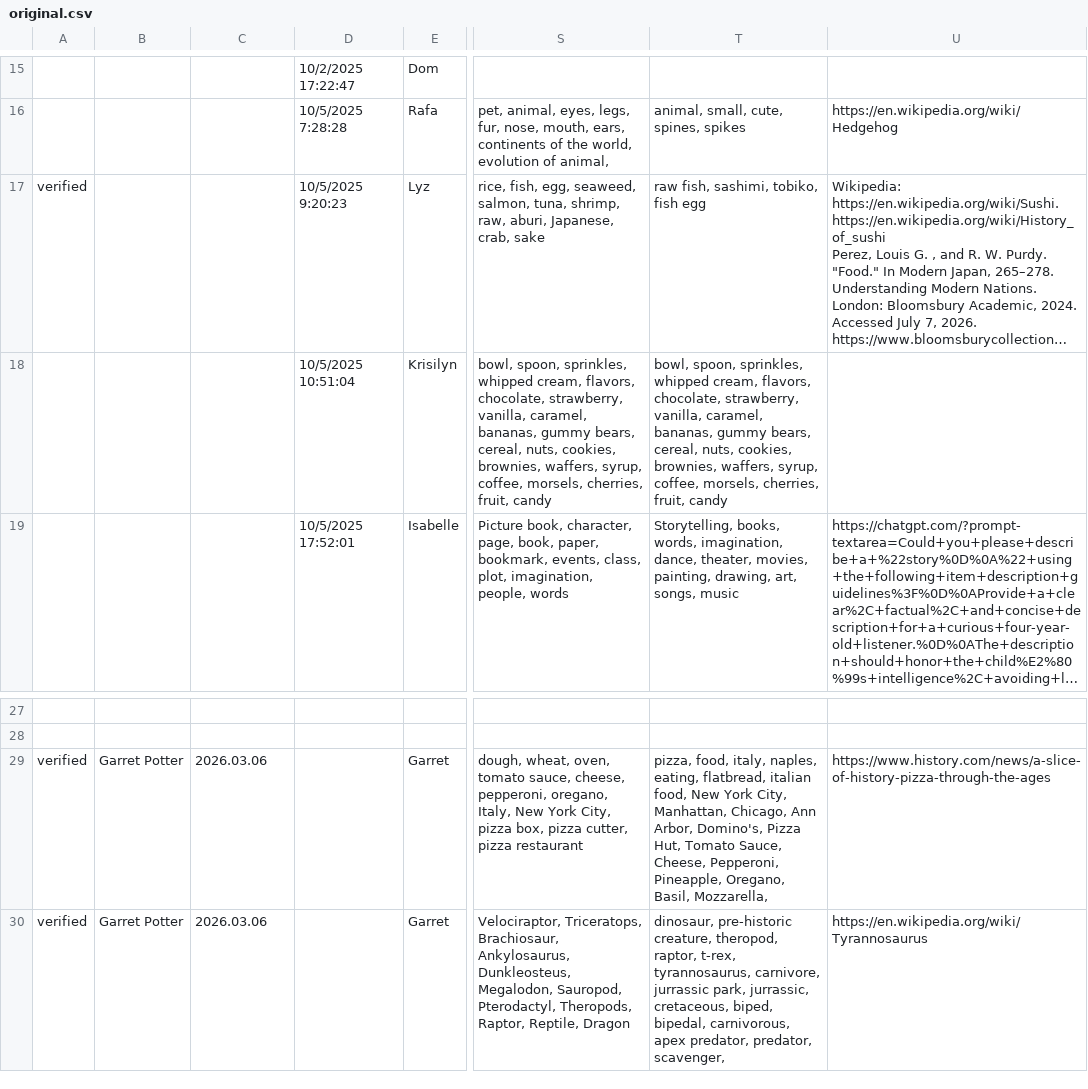
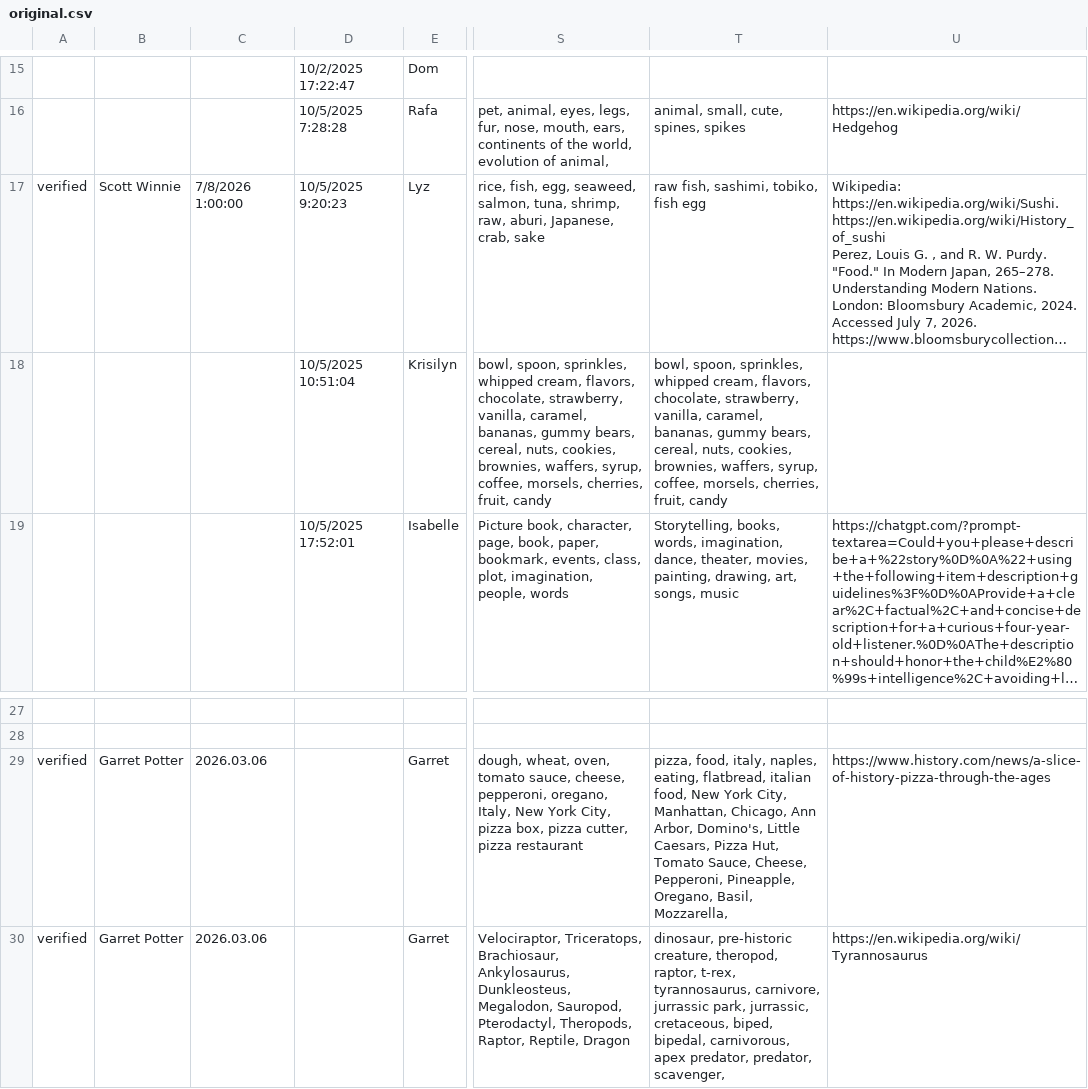
Before and after one commit to The-Real-Kevin/everstory-automation, a CSV file: data/original.csv, drawn as a sheet; only a part is shown, gaps mark what is left out; long unchanged cells end in …; the diff names each change by its address in the sheet, - before the commit and + after, or states it on an @@ line.

```diff
--- a/data/original.csv
+++ b/data/original.csv
-B17: (empty)
+B17: Scott Winnie
-C17: (empty)
+C17: 7/8/2026 1:00:00
-T29: …Arbor, Domino's, Pizza Hut,…
+T29: …Arbor, Domino's, Little Caesars, Pizza Hut,…
```
Also changed, not shown: data/additions.csv, 3 other files.
